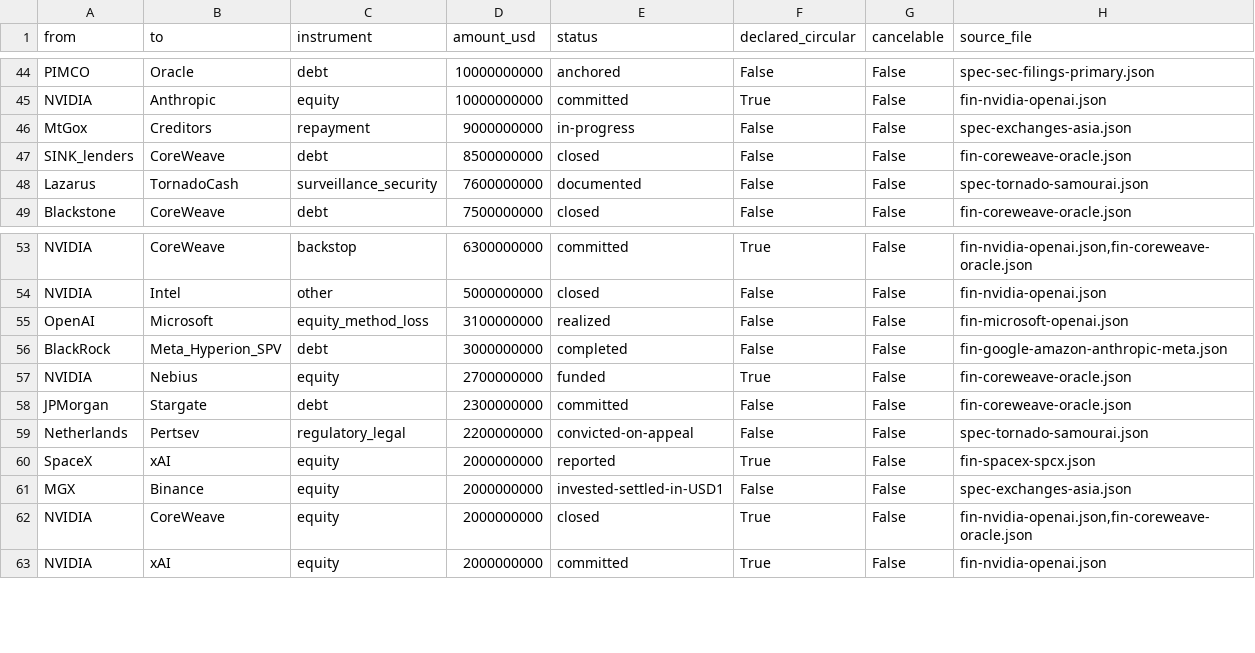
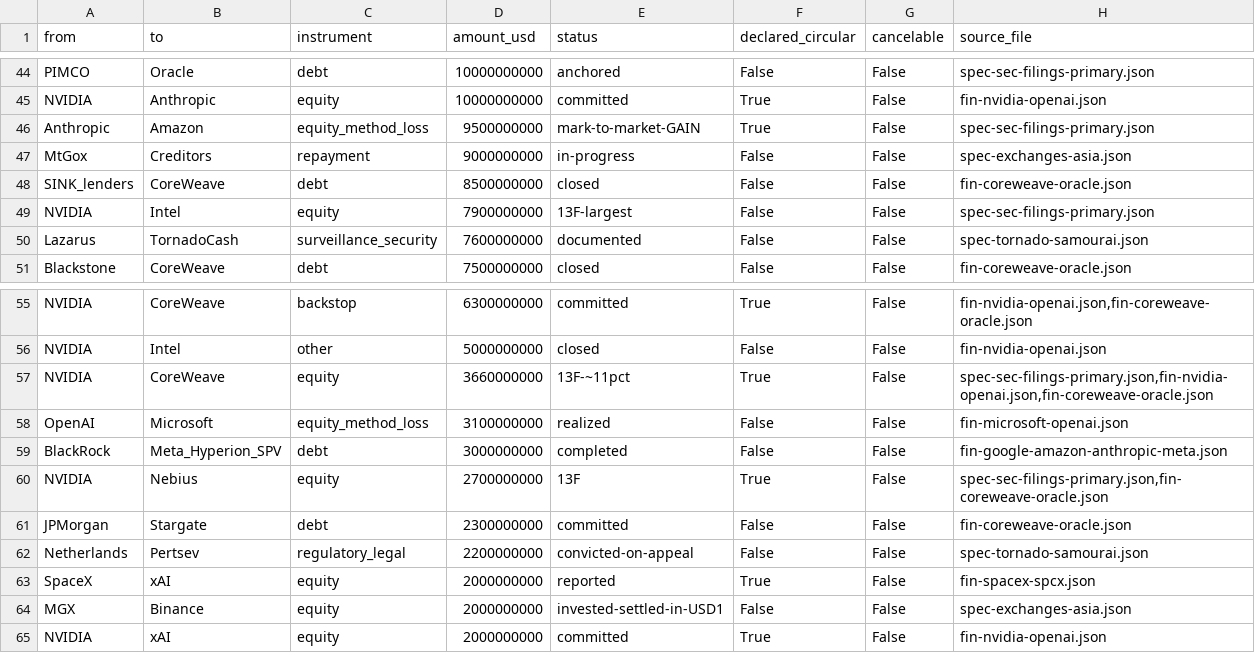
Before and after one commit to pq-cybarg/bubble-map, a CSV file: data/edges.csv, drawn as a sheet; only a part is shown, gaps mark what is left out.

Commit message:
Complete the flagged pull-queue: Dubai differentials, Amazon/Google capex + Anthropic marks, NVIDIA 13F
- Oil: add Brent-Dubai EFS (sour/Asia) — narrowed and flipped negative (-11c Aug 2025), expected widen 2026 on OPEC+ sour supply; 'price is a curve AND a set of spreads'
- Amazon (CIK 1018724): ~$200B 2025 capex; $9.5B Q3-2025 mark-to-market GAIN on Anthropic (fair value); +$25B commitment
- Alphabet (CIK 1652044): 2026 capex $180-190B, 2027 to significantly increase; fair-value Anthropic + ~$100B SpaceX
- NVIDIA 13F-HR Q4 2025: ~11% of CoreWeave (~$3.66B), Intel ~$7.9B, Nebius ~$100M — vendor-financing the SCC in its own filing
- KEY FINDING surfaced in conclusions: fair-value GAINS (Amazon/Google on Anthropic) vs equity-method LOSSES (Microsoft on OpenAI) — the same circular stakes distort earnings both ways; reported AI profit is partly self-referential paper marks the IPOs will test
- edges: NVIDIA->Intel/Nebius, NVIDIA->CoreWeave $3.66B, Anthropic->Amazon $9.5B gain; counts 183 edges/113 financial; SCC 12/11 integrity True; audit 0; run_all exit 0

```diff
--- a/data/edges.csv
+++ b/data/edges.csv
@@ -45,4 +45,6 @@ PIMCO,Oracle,debt,10000000000,anchored,False,False,spec-sec-filings-primary.json
 NVIDIA,Anthropic,equity,10000000000,committed,True,False,fin-nvidia-openai.json
+Anthropic,Amazon,equity_method_loss,9500000000,mark-to-market-GAIN,True,False,spec-sec-filings-primary.json
 MtGox,Creditors,repayment,9000000000,in-progress,False,False,spec-exchanges-asia.json
 SINK_lenders,CoreWeave,debt,8500000000,closed,False,False,fin-coreweave-oracle.json
+NVIDIA,Intel,equity,7900000000,13F-largest,False,False,spec-sec-filings-primary.json
 Lazarus,TornadoCash,surveillance_security,7600000000,documented,False,False,spec-tornado-samourai.json
@@ -54,5 +56,6 @@ NVIDIA,CoreWeave,backstop,6300000000,committed,True,False,"fin-nvidia-openai.jso
 NVIDIA,Intel,other,5000000000,closed,False,False,fin-nvidia-openai.json
+NVIDIA,CoreWeave,equity,3660000000,13F-~11pct,True,False,"spec-sec-filings-primary.json,fin-nvidia-openai.json,fin-coreweave-oracle.json"
 OpenAI,Microsoft,equity_method_loss,3100000000,realized,False,False,fin-microsoft-openai.json
 BlackRock,Meta_Hyperion_SPV,debt,3000000000,completed,False,False,fin-google-amazon-anthropic-meta.json
-NVIDIA,Nebius,equity,2700000000,funded,True,False,fin-coreweave-oracle.json
+NVIDIA,Nebius,equity,2700000000,13F,True,False,"spec-sec-filings-primary.json,fin-coreweave-oracle.json"
 JPMorgan,Stargate,debt,2300000000,committed,False,False,fin-coreweave-oracle.json
@@ -61,3 +64,2 @@ SpaceX,xAI,equity,2000000000,reported,True,False,fin-spacex-spcx.json
 MGX,Binance,equity,2000000000,invested-settled-in-USD1,False,False,spec-exchanges-asia.json
-NVIDIA,CoreWeave,equity,2000000000,closed,True,False,"fin-nvidia-openai.json,fin-coreweave-oracle.json"
 NVIDIA,xAI,equity,2000000000,committed,True,False,fin-nvidia-openai.json
```
Also changed, not shown: data/entities.csv, 16 other files.
